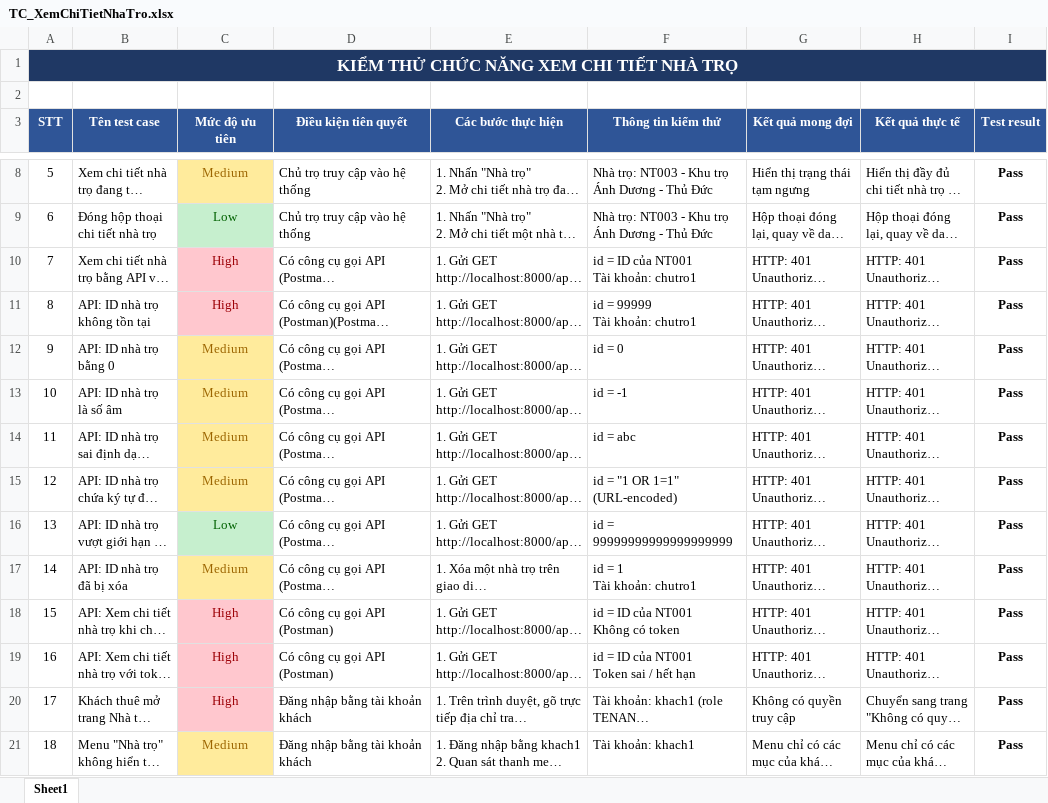
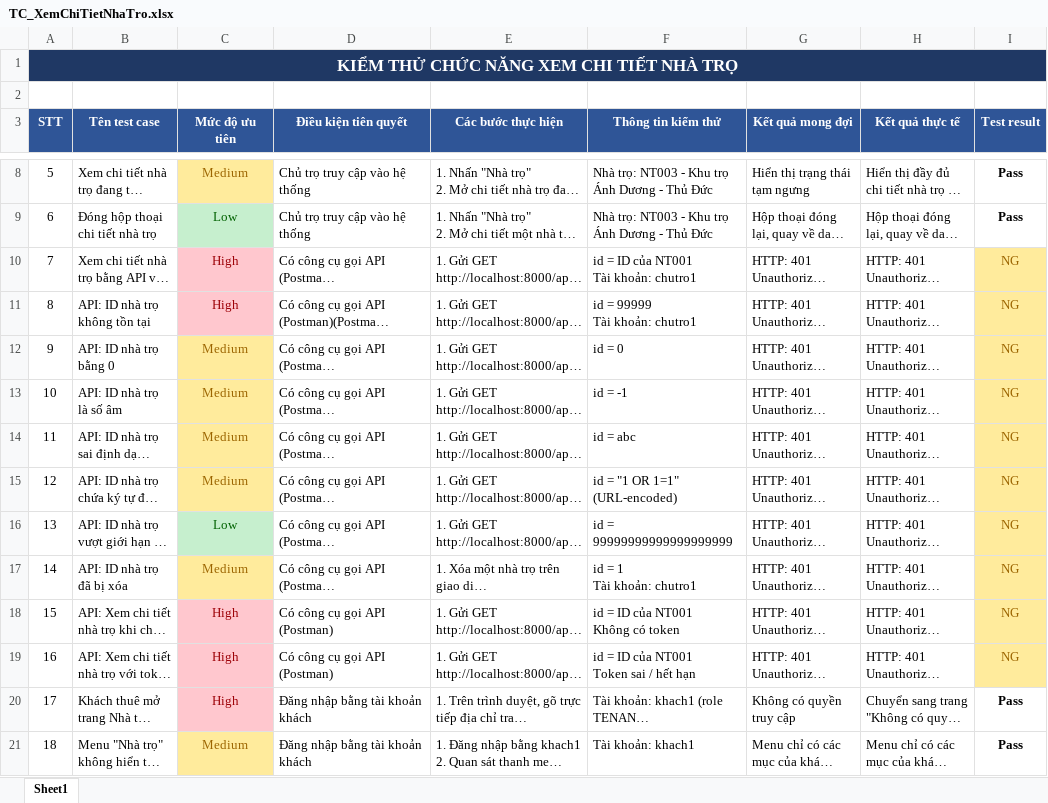
Before and after one commit to TheBao0105/nhatro-management, an Excel workbook: TestCase/TC_XemChiTietNhaTro.xlsx, sheet Sheet1, drawn as a sheet; only a part is shown, gaps mark what is left out; long unchanged cells end in …; values as stored, in another font and other column widths than the file's, no borders; conditional formats not drawn; the diff names each change by its address in the sheet, - before the commit and + after, or states it on an @@ line.

```diff
--- a/TestCase/TC_XemChiTietNhaTro.xlsx (sheet Sheet1)
+++ b/TestCase/TC_XemChiTietNhaTro.xlsx (sheet Sheet1)
-I10:I19 (Test result): Pass
+I10:I19 (Test result): NG
@@ I10:I19 fill: none → #FFEB9C, bold: on → off, text colour: black → #9C6500 @@
```
Also changed, not shown: TestCase/TC_DangNhap.xlsx, TestCase/TC_DoiMatKhau.xlsx, 3 other files.
